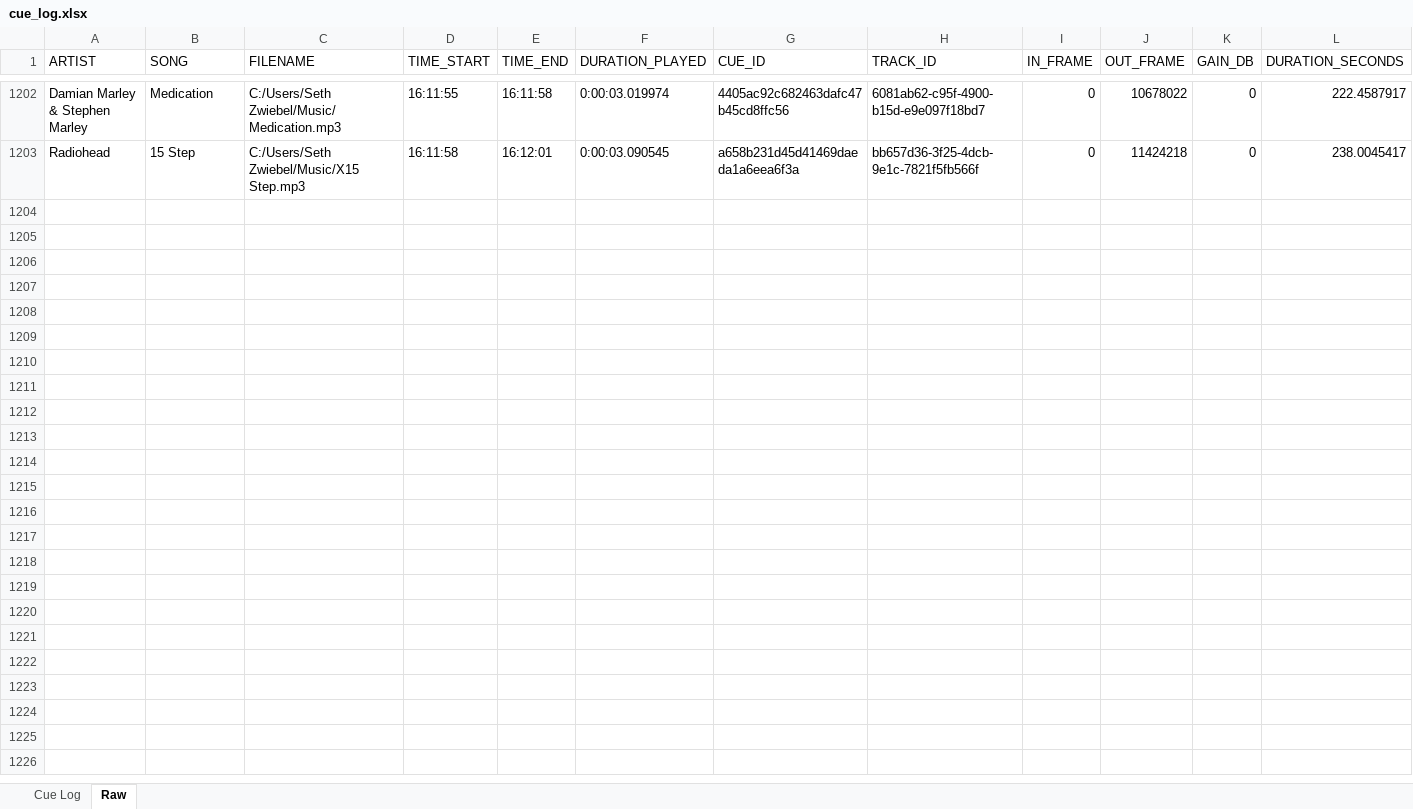
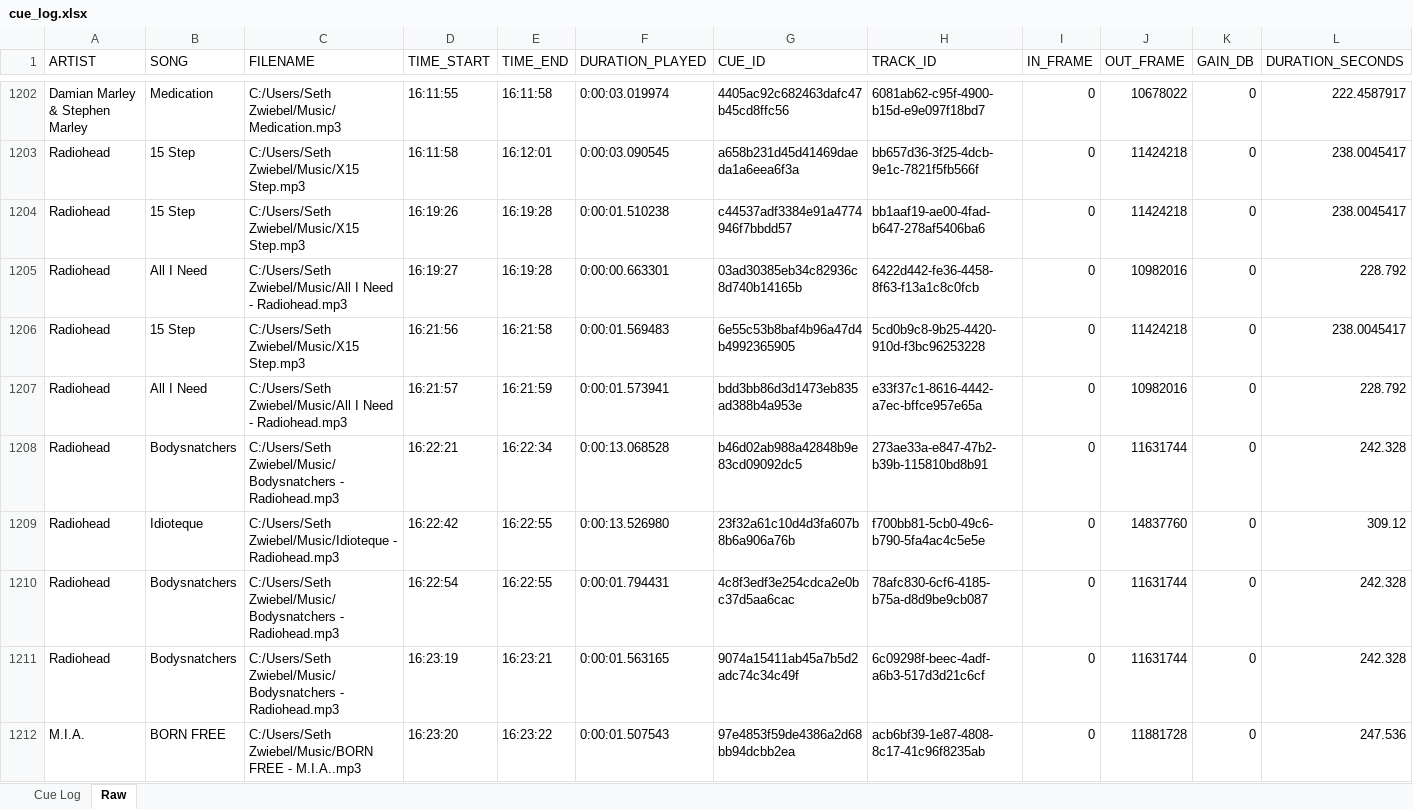
Before and after one commit to sethz763/Touch-Music-Player, an Excel workbook: cue_log.xlsx, sheet Raw, drawn as a sheet; only a part is shown, gaps mark what is left out; values as stored, in another font and other column widths than the file's, no borders; rows hold the shown columns only; the diff covers the shown part only; the diff names each change by its address in the sheet, - before the commit and + after, or states it on an @@ line.

```diff
--- a/cue_log.xlsx (sheet Raw)
+++ b/cue_log.xlsx (sheet Raw)
+row 1204: Radiohead | 15 Step | C:/Users/Seth Zwiebel/Music/X15 Step.mp3 | 16:19:26 | 16:19:28 | 0:00:01.510238 | c44537adf3384e91a4774946f7bbdd57 | bb1aaf19-ae00-4fad-b647-278af5406ba6 | 0 | 11424218 | 0 | 238.0045417
+row 1205: Radiohead | All I Need | C:/Users/Seth Zwiebel/Music/All I Need - Radiohead.mp3 | 16:19:27 | 16:19:28 | 0:00:00.663301 | 03ad30385eb34c82936c8d740b14165b | 6422d442-fe36-4458-8f63-f13a1c8c0fcb | 0 | 10982016 | 0 | 228.792
+row 1206: Radiohead | 15 Step | C:/Users/Seth Zwiebel/Music/X15 Step.mp3 | 16:21:56 | 16:21:58 | 0:00:01.569483 | 6e55c53b8baf4b96a47d4b4992365905 | 5cd0b9c8-9b25-4420-910d-f3bc96253228 | 0 | 11424218 | 0 | 238.0045417
+row 1207: Radiohead | All I Need | C:/Users/Seth Zwiebel/Music/All I Need - Radiohead.mp3 | 16:21:57 | 16:21:59 | 0:00:01.573941 | bdd3bb86d3d1473eb835ad388b4a953e | e33f37c1-8616-4442-a7ec-bffce957e65a | 0 | 10982016 | 0 | 228.792
+row 1208: Radiohead | Bodysnatchers | C:/Users/Seth Zwiebel/Music/Bodysnatchers - Radiohead.mp3 | 16:22:21 | 16:22:34 | 0:00:13.068528 | b46d02ab988a42848b9e83cd09092dc5 | 273ae33a-e847-47b2-b39b-115810bd8b91 | 0 | 11631744 | 0 | 242.328
+row 1209: Radiohead | Idioteque | C:/Users/Seth Zwiebel/Music/Idioteque - Radiohead.mp3 | 16:22:42 | 16:22:55 | 0:00:13.526980 | 23f32a61c10d4d3fa607b8b6a906a76b | f700bb81-5cb0-49c6-b790-5fa4ac4c5e5e | 0 | 14837760 | 0 | 309.12
+row 1210: Radiohead | Bodysnatchers | C:/Users/Seth Zwiebel/Music/Bodysnatchers - Radiohead.mp3 | 16:22:54 | 16:22:55 | 0:00:01.794431 | 4c8f3edf3e254cdca2e0bc37d5aa6cac | 78afc830-6cf6-4185-b75a-d8d9be9cb087 | 0 | 11631744 | 0 | 242.328
+row 1211: Radiohead | Bodysnatchers | C:/Users/Seth Zwiebel/Music/Bodysnatchers - Radiohead.mp3 | 16:23:19 | 16:23:21 | 0:00:01.563165 | 9074a15411ab45a7b5d2adc74c34c49f | 6c09298f-beec-4adf-a6b3-517d3d21c6cf | 0 | 11631744 | 0 | 242.328
+row 1212: M.I.A. | BORN FREE | C:/Users/Seth Zwiebel/Music/BORN FREE - M.I.A..mp3 | 16:23:20 | 16:23:22 | 0:00:01.507543 | 97e4853f59de4386a2d68bb94dcbb2ea | acb6bf39-1e87-4808-8c17-41c96f8235ab | 0 | 11881728 | 0 | 247.536
```
Also changed, not shown: 9 added rows elsewhere in this sheet, sheet Cue Log, backup_logs/cue_log.xlsx, 5 other files.
